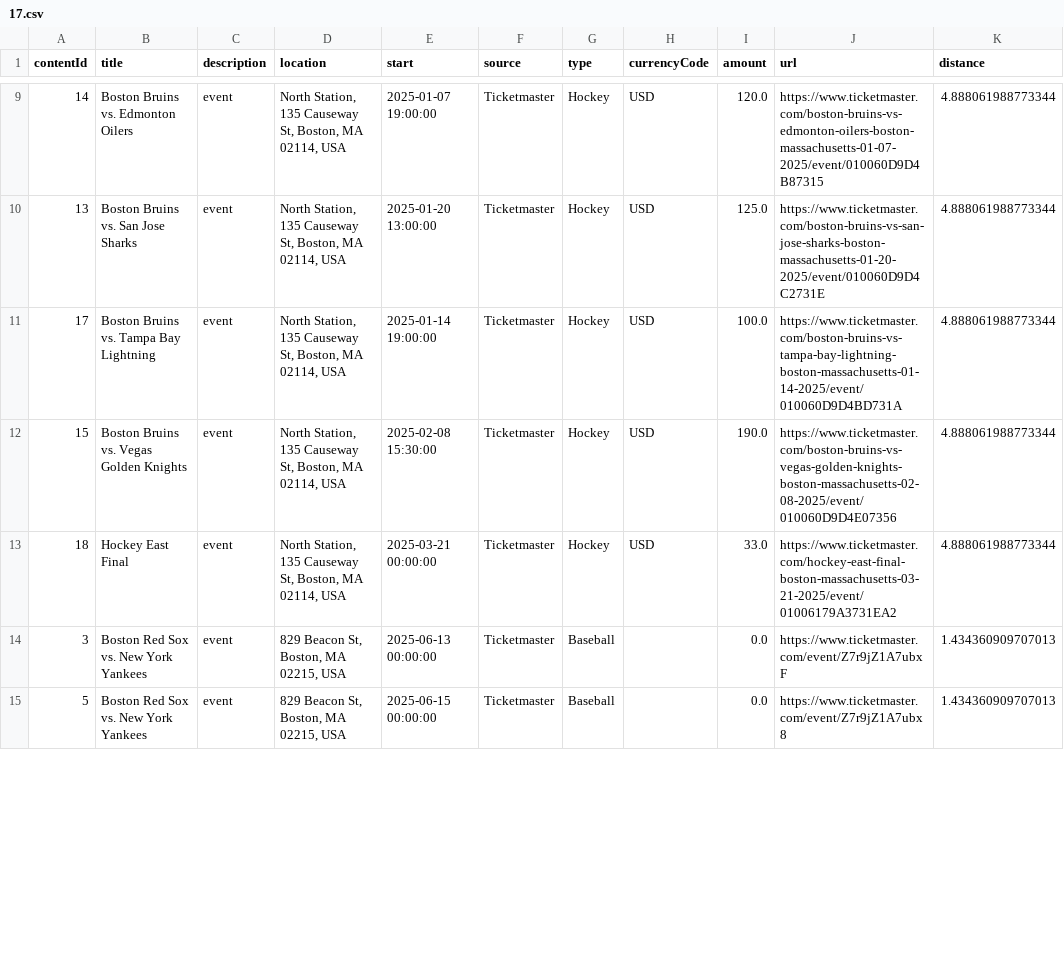
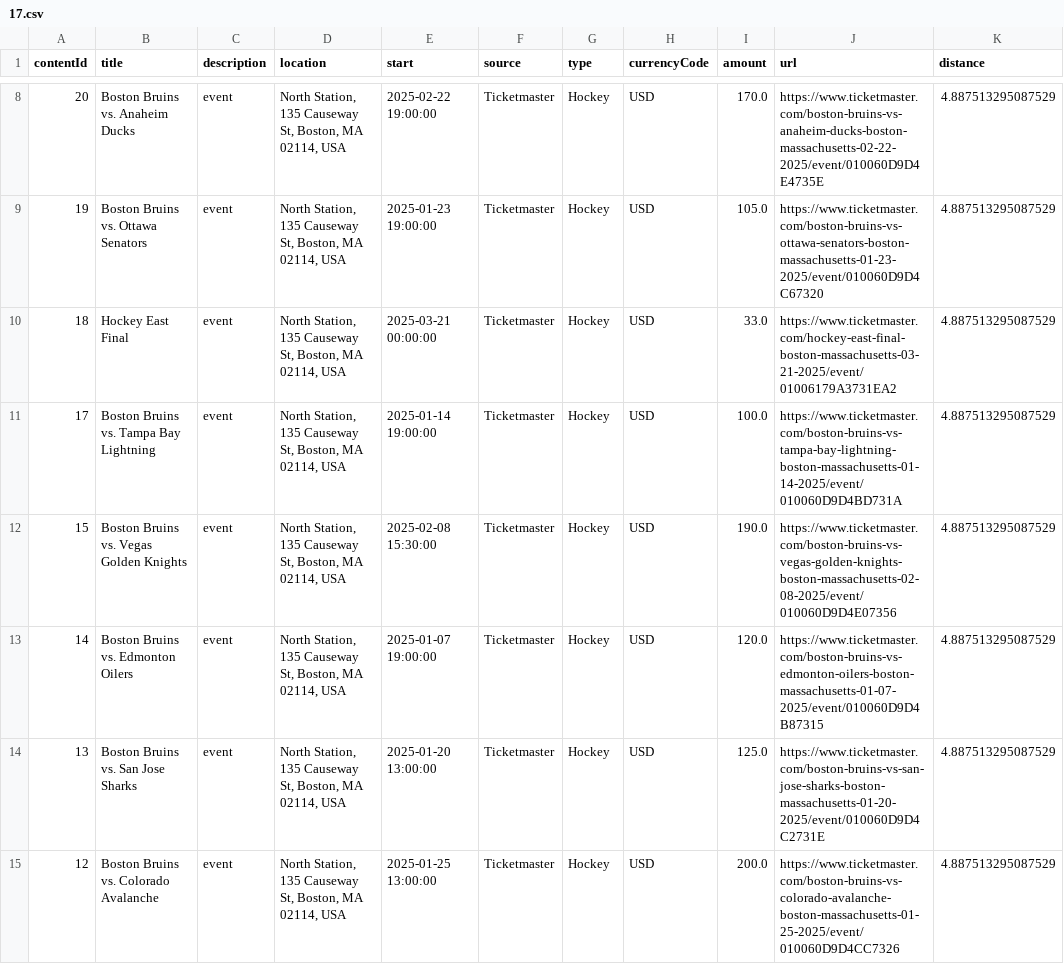
Before and after one commit to rayfould/Ventaura, a CSV file: backend/ventaura_backend/CsvFiles/17.csv, drawn as a sheet; only a part is shown, gaps mark what is left out; the diff covers the shown part only.

```diff
--- a/backend/ventaura_backend/CsvFiles/17.csv
+++ b/backend/ventaura_backend/CsvFiles/17.csv
@@ -9,7 +8,8 @@ contentId,title,description,location,start,source,type,currencyCode,amount,url,d
-14,Boston Bruins vs. Edmonton Oilers,event,"North Station, 135 Causeway St, Boston, MA 02114, USA",2025-01-07 19:00:00,Ticketmaster,Hockey,USD,120.0,https://www.ticketmaster.com/boston-bruins-vs-edmonton-oilers-boston-massachusetts-01-07-2025/event/010060D9D4B87315,4.888061988773344
-13,Boston Bruins vs. San Jose Sharks,event,"North Station, 135 Causeway St, Boston, MA 02114, USA",2025-01-20 13:00:00,Ticketmaster,Hockey,USD,125.0,https://www.ticketmaster.com/boston-bruins-vs-san-jose-sharks-boston-massachusetts-01-20-2025/event/010060D9D4C2731E,4.888061988773344
-17,Boston Bruins vs. Tampa Bay Lightning,event,"North Station, 135 Causeway St, Boston, MA 02114, USA",2025-01-14 19:00:00,Ticketmaster,Hockey,USD,100.0,https://www.ticketmaster.com/boston-bruins-vs-tampa-bay-lightning-boston-massachusetts-01-14-2025/event/010060D9D4BD731A,4.888061988773344
-15,Boston Bruins vs. Vegas Golden Knights,event,"North Station, 135 Causeway St, Boston, MA 02114, USA",2025-02-08 15:30:00,Ticketmaster,Hockey,USD,190.0,https://www.ticketmaster.com/boston-bruins-vs-vegas-golden-knights-boston-massachusetts-02-08-2025/event/010060D9D4E07356,4.888061988773344
-18,Hockey East Final,event,"North Station, 135 Causeway St, Boston, MA 02114, USA",2025-03-21 00:00:00,Ticketmaster,Hockey,USD,33.0,https://www.ticketmaster.com/hockey-east-final-boston-massachusetts-03-21-2025/event/01006179A3731EA2,4.888061988773344
-3,Boston Red Sox vs. New York Yankees,event,"829 Beacon St, Boston, MA 02215, USA",2025-06-13 00:00:00,Ticketmaster,Baseball,,0.0,https://www.ticketmaster.com/event/Z7r9jZ1A7ubxF,1.434360909707013
-5,Boston Red Sox vs. New York Yankees,event,"829 Beacon St, Boston, MA 02215, USA",2025-06-15 00:00:00,Ticketmaster,Baseball,,0.0,https://www.ticketmaster.com/event/Z7r9jZ1A7ubx8,1.434360909707013
+20,Boston Bruins vs. Anaheim Ducks,event,"North Station, 135 Causeway St, Boston, MA 02114, USA",2025-02-22 19:00:00,Ticketmaster,Hockey,USD,170.0,https://www.ticketmaster.com/boston-bruins-vs-anaheim-ducks-boston-massachusetts-02-22-2025/event/010060D9D4E4735E,4.887513295087529
+19,Boston Bruins vs. Ottawa Senators,event,"North Station, 135 Causeway St, Boston, MA 02114, USA",2025-01-23 19:00:00,Ticketmaster,Hockey,USD,105.0,https://www.ticketmaster.com/boston-bruins-vs-ottawa-senators-boston-massachusetts-01-23-2025/event/010060D9D4C67320,4.887513295087529
+18,Hockey East Final,event,"North Station, 135 Causeway St, Boston, MA 02114, USA",2025-03-21 00:00:00,Ticketmaster,Hockey,USD,33.0,https://www.ticketmaster.com/hockey-east-final-boston-massachusetts-03-21-2025/event/01006179A3731EA2,4.887513295087529
+17,Boston Bruins vs. Tampa Bay Lightning,event,"North Station, 135 Causeway St, Boston, MA 02114, USA",2025-01-14 19:00:00,Ticketmaster,Hockey,USD,100.0,https://www.ticketmaster.com/boston-bruins-vs-tampa-bay-lightning-boston-massachusetts-01-14-2025/event/010060D9D4BD731A,4.887513295087529
+15,Boston Bruins vs. Vegas Golden Knights,event,"North Station, 135 Causeway St, Boston, MA 02114, USA",2025-02-08 15:30:00,Ticketmaster,Hockey,USD,190.0,https://www.ticketmaster.com/boston-bruins-vs-vegas-golden-knights-boston-massachusetts-02-08-2025/event/010060D9D4E07356,4.887513295087529
+14,Boston Bruins vs. Edmonton Oilers,event,"North Station, 135 Causeway St, Boston, MA 02114, USA",2025-01-07 19:00:00,Ticketmaster,Hockey,USD,120.0,https://www.ticketmaster.com/boston-bruins-vs-edmonton-oilers-boston-massachusetts-01-07-2025/event/010060D9D4B87315,4.887513295087529
+13,Boston Bruins vs. San Jose Sharks,event,"North Station, 135 Causeway St, Boston, MA 02114, USA",2025-01-20 13:00:00,Ticketmaster,Hockey,USD,125.0,https://www.ticketmaster.com/boston-bruins-vs-san-jose-sharks-boston-massachusetts-01-20-2025/event/010060D9D4C2731E,4.887513295087529
+12,Boston Bruins vs. Colorado Avalanche,event,"North Station, 135 Causeway St, Boston, MA 02114, USA",2025-01-25 13:00:00,Ticketmaster,Hockey,USD,200.0,https://www.ticketmaster.com/boston-bruins-vs-colorado-avalanche-boston-massachusetts-01-25-2025/event/010060D9D4CC7326,4.887513295087529
```
Also changed, not shown: 5 added rows, 3 removed rows and 24 edited cells elsewhere in this file, 26 other files.
